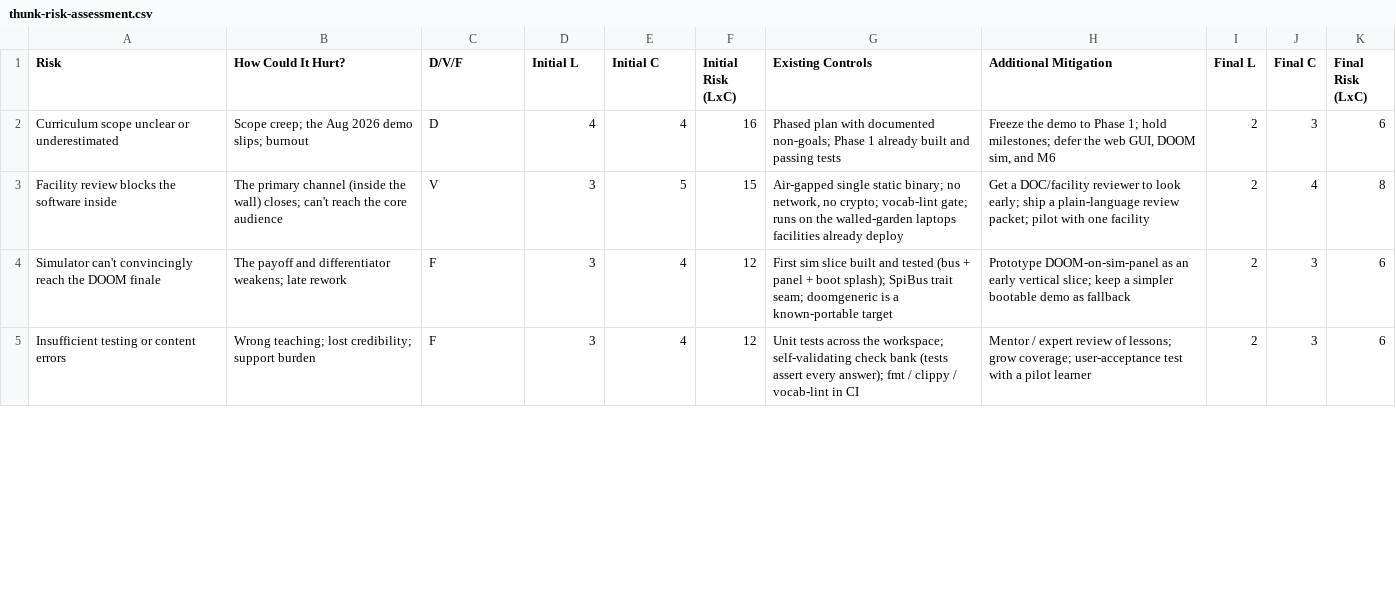
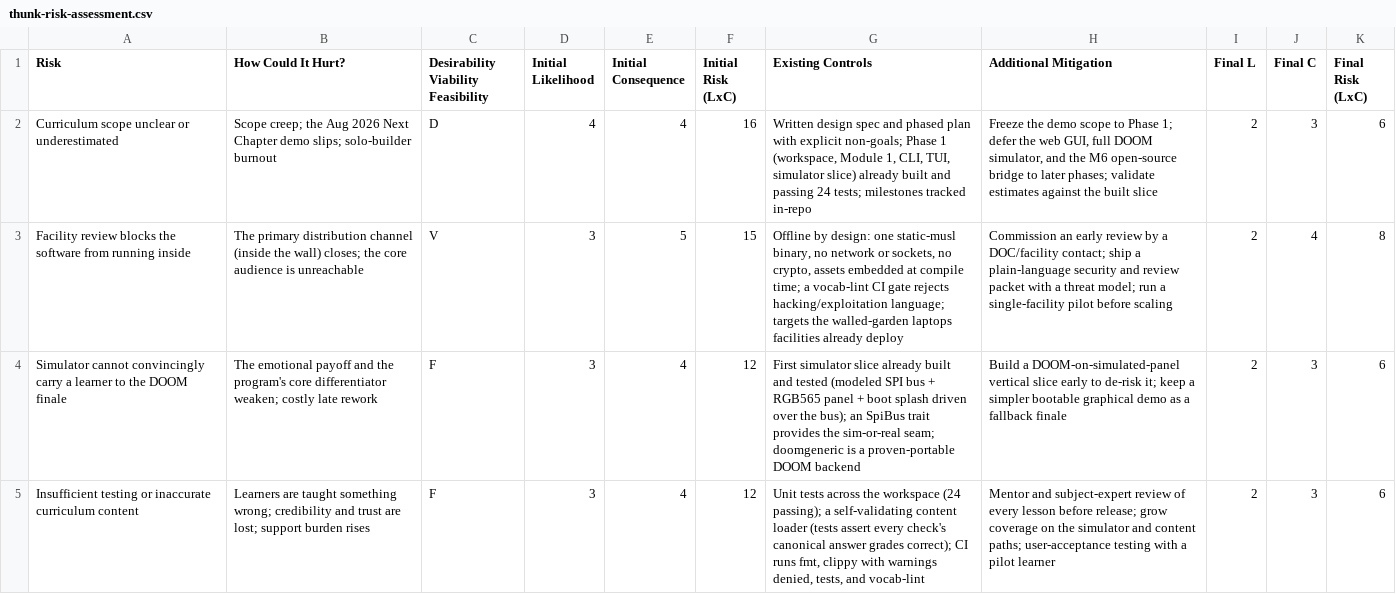
Before and after one commit to melonmelonz/thunk, a CSV file: docs/thunk-risk-assessment.csv, drawn as a sheet; only a part is shown; the diff covers the shown part only.

Commit message:
docs: richer risk rows (JO-level specificity), matching template columns; add headerless rows file

```diff
--- a/docs/thunk-risk-assessment.csv
+++ b/docs/thunk-risk-assessment.csv
@@ -1,5 +1,5 @@
-Risk,How Could It Hurt?,D/V/F,Initial L,Initial C,Initial Risk (LxC),Existing Controls,Additional Mitigation,Final L,Final C,Final Risk (LxC)
-Curriculum scope unclear or underestimated,Scope creep; the Aug 2026 demo slips; burnout,D,4,4,16,Phased plan with documented non-goals; Phase 1 already built and passing tests,"Freeze the demo to Phase 1; hold milestones; defer the web GUI, DOOM sim, and M6",2,3,6
-Facility review blocks the software inside,The primary channel (inside the wall) closes; can't reach the core audience,V,3,5,15,"Air-gapped single static binary; no network, no crypto; vocab-lint gate; runs on the walled-garden laptops facilities already deploy",Get a DOC/facility reviewer to look early; ship a plain-language review packet; pilot with one facility,2,4,8
-Simulator can't convincingly reach the DOOM finale,The payoff and differentiator weakens; late rework,F,3,4,12,First sim slice built and tested (bus + panel + boot splash); SpiBus trait seam; doomgeneric is a known-portable target,Prototype DOOM-on-sim-panel as an early vertical slice; keep a simpler bootable demo as fallback,2,3,6
-Insufficient testing or content errors,Wrong teaching; lost credibility; support burden,F,3,4,12,Unit tests across the workspace; self-validating check bank (tests assert every answer); fmt / clippy / vocab-lint in CI,Mentor / expert review of lessons; grow coverage; user-acceptance test with a pilot learner,2,3,6
+Risk,How Could It Hurt?,Desirability Viability Feasibility,Initial Likelihood,Initial Consequence,Initial Risk (LxC),Existing Controls,Additional Mitigation,Final L,Final C,Final Risk (LxC)
+Curriculum scope unclear or underestimated,Scope creep; the Aug 2026 Next Chapter demo slips; solo-builder burnout,D,4,4,16,"Written design spec and phased plan with explicit non-goals; Phase 1 (workspace, Module 1, CLI, TUI, simulator slice) already built and passing 24 tests; milestones tracked in-repo","Freeze the demo scope to Phase 1; defer the web GUI, full DOOM simulator, and the M6 open-source bridge to later phases; validate estimates against the built slice",2,3,6
+Facility review blocks the software from running inside,The primary distribution channel (inside the wall) closes; the core audience is unreachable,V,3,5,15,"Offline by design: one static-musl binary, no network or sockets, no crypto, assets embedded at compile time; a vocab-lint CI gate rejects hacking/exploitation language; targets the walled-garden laptops facilities already deploy",Commission an early review by a DOC/facility contact; ship a plain-language security and review packet with a threat model; run a single-facility pilot before scaling,2,4,8
+Simulator cannot convincingly carry a learner to the DOOM finale,The emotional payoff and the program's core differentiator weaken; costly late rework,F,3,4,12,First simulator slice already built and tested (modeled SPI bus + RGB565 panel + boot splash driven over the bus); an SpiBus trait provides the sim-or-real seam; doomgeneric is a proven-portable DOOM backend,Build a DOOM-on-simulated-panel vertical slice early to de-risk it; keep a simpler bootable graphical demo as a fallback finale,2,3,6
+Insufficient testing or inaccurate curriculum content,Learners are taught something wrong; credibility and trust are lost; support burden rises,F,3,4,12,"Unit tests across the workspace (24 passing); a self-validating content loader (tests assert every check's canonical answer grades correct); CI runs fmt, clippy with warnings denied, tests, and vocab-lint",Mentor and subject-expert review of every lesson before release; grow coverage on the simulator and content paths; user-acceptance testing with a pilot learner,2,3,6
```
Also changed, not shown: 15 edited cells elsewhere in this file, 1 other file.
